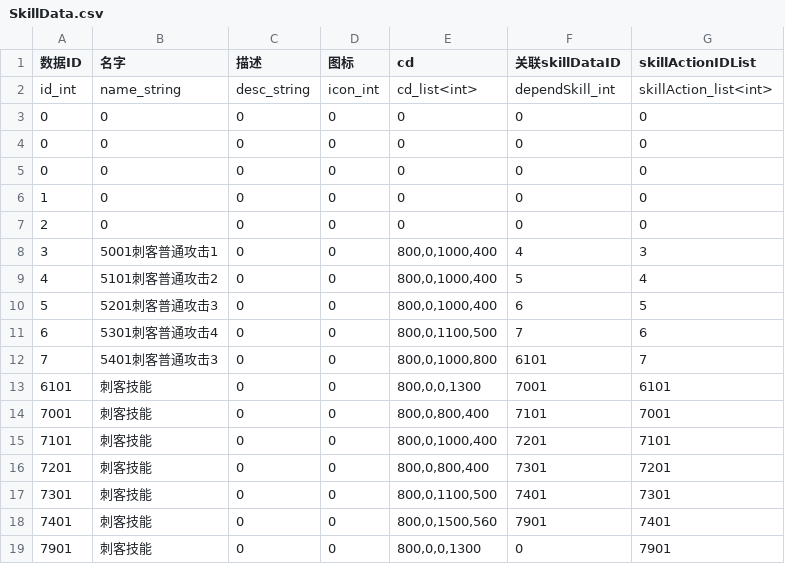
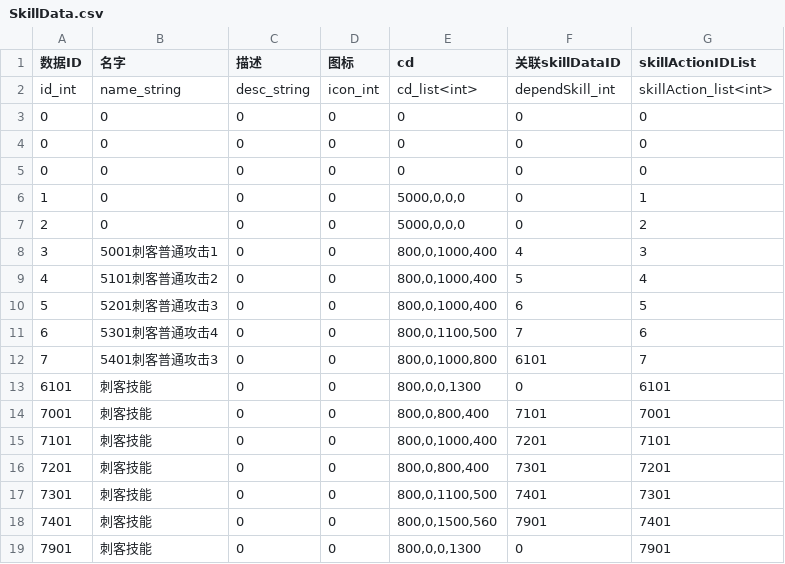
Before and after one commit to y155246086/MyGameProtect_MMO, a CSV file: trunk/src/tools/output/SkillData.csv, drawn as a sheet.

```diff
--- a/trunk/src/tools/output/SkillData.csv
+++ b/trunk/src/tools/output/SkillData.csv
@@ -5,4 +5,4 @@ id_int|name_string|desc_string|icon_int|cd_list<int>|dependSkill_int|skillAction
 0|0|0|0|0|0|0
-1|0|0|0|0|0|0
-2|0|0|0|0|0|0
+1|0|0|0|5000,0,0,0|0|1
+2|0|0|0|5000,0,0,0|0|2
 3|5001刺客普通攻击1|0|0|800,0,1000,400|4|3
@@ -12,3 +12,3 @@ id_int|name_string|desc_string|icon_int|cd_list<int>|dependSkill_int|skillAction
 7|5401刺客普通攻击3|0|0|800,0,1000,800|6101|7
-6101|刺客技能|0|0|800,0,0,1300|7001|6101
+6101|刺客技能|0|0|800,0,0,1300|0|6101
 7001|刺客技能|0|0|800,0,800,400|7101|7001
```
Also changed, not shown: 16 other files.
